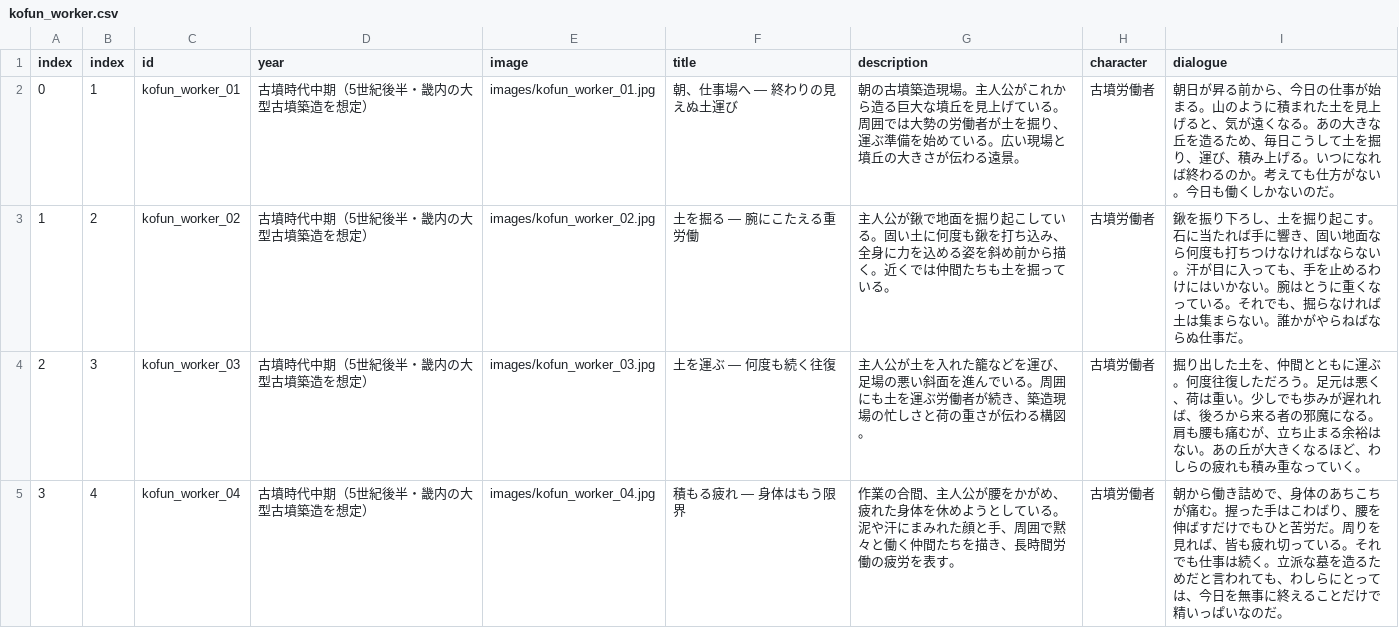
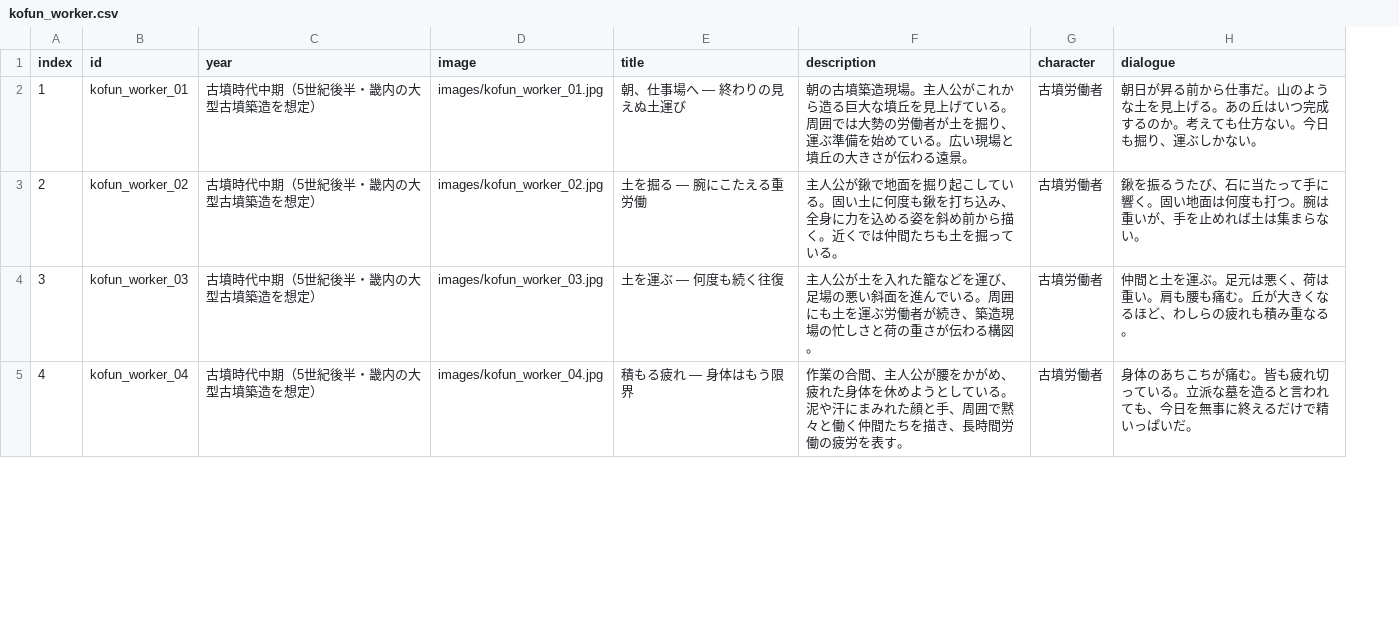
Before and after one commit to mira-gm/otoko-no-roudoushi, a CSV file: works/kofun_worker/kofun_worker.csv, drawn as a sheet; only a part is shown; removed rows and columns are numbered as before the commit, all else as after; the diff covers the shown part only; the diff names each change by its address in the sheet, - before the commit and + after, or states it on an @@ line.

Commit message:
Add files via upload

```diff
--- a/works/kofun_worker/kofun_worker.csv
+++ b/works/kofun_worker/kofun_worker.csv
-column A (index), rows 2-5: 0 | 1 | 2 | 3
-H2 (dialogue): …る前から、今日の仕事が始まる。山のように積まれた土を見上げると、気が遠くなる。あの大きな丘を造るため、毎日こうして土を掘り、運び、積み上げる。いつになれば終わるのか。考えても仕方がない。今日も働くしかないのだ。
+H2 (dialogue): …る前から仕事だ。山のような土を見上げる。あの丘はいつ完成するのか。考えても仕方ない。今日も掘り、運ぶしかない。
-H3 (dialogue): 鍬を振り下ろし、土を掘り起こす。石に当たれば手に響き、固い地面なら何度も打ちつけなければならない。汗が目に入っても、手を止めるわけにはいかない。腕はとうに重くなっている。それでも、掘らなければ土は集まらない。誰かがやらねばならぬ仕事だ。
+H3 (dialogue): 鍬を振るうたび、石に当たって手に響く。固い地面は何度も打つ。腕は重いが、手を止めれば土は集まらない。
-H4 (dialogue): 掘り出した土を、仲間とともに運ぶ。何度往復しただろう。足元は悪く、荷は重い。少しでも歩みが遅れれば、後ろから来る者の邪魔になる。肩も腰も痛むが、立ち止まる余裕はない。あの丘が大きくなるほど、わしらの疲れも積み重なっていく。
+H4 (dialogue): 仲間と土を運ぶ。足元は悪く、荷は重い。肩も腰も痛む。丘が大きくなるほど、わしらの疲れも積み重なる。
-H5 (dialogue): 朝から働き詰めで、身体のあちこちが痛む。握った手はこわばり、腰を伸ばすだけでもひと苦労だ。周りを見れば、皆も疲れ切っている。それでも仕事は続く。立派な墓を造るためだと言われても、わしらにとっては、今日を無事に終えることだけで精いっぱいなのだ。
+H5 (dialogue): 身体のあちこちが痛む。皆も疲れ切っている。立派な墓を造ると言われても、今日を無事に終えるだけで精いっぱいだ。
```
Also changed, not shown: 3 edited cells elsewhere in this file.
